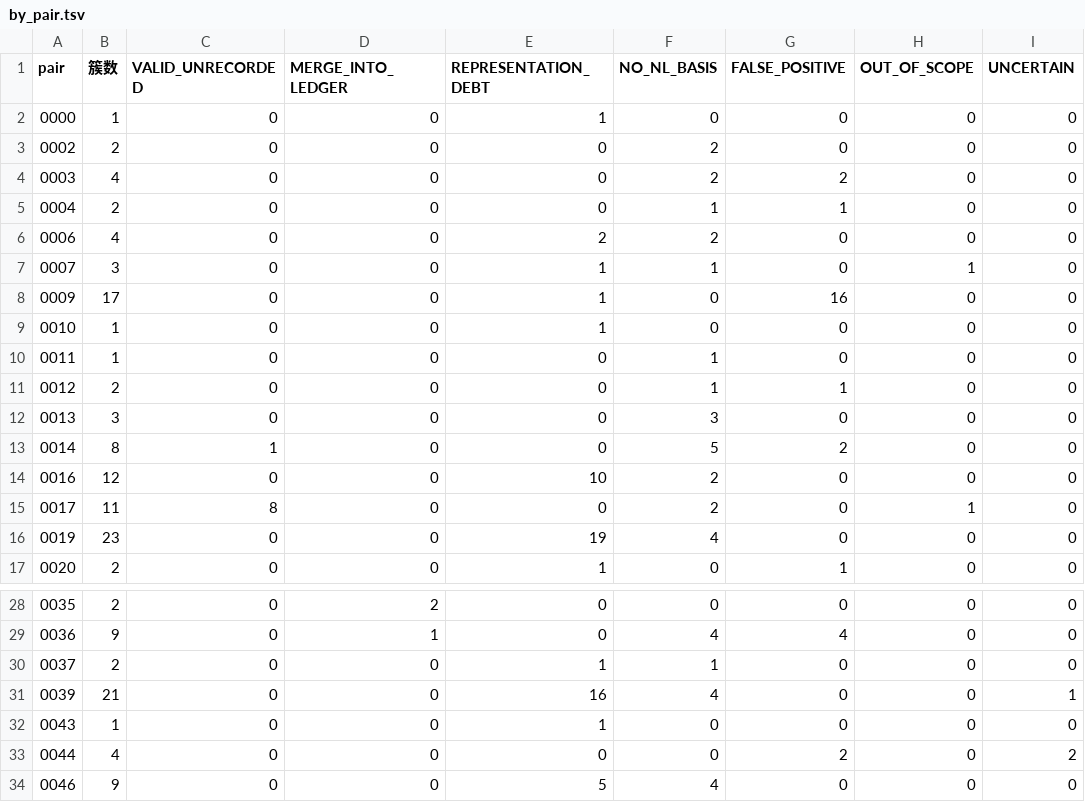
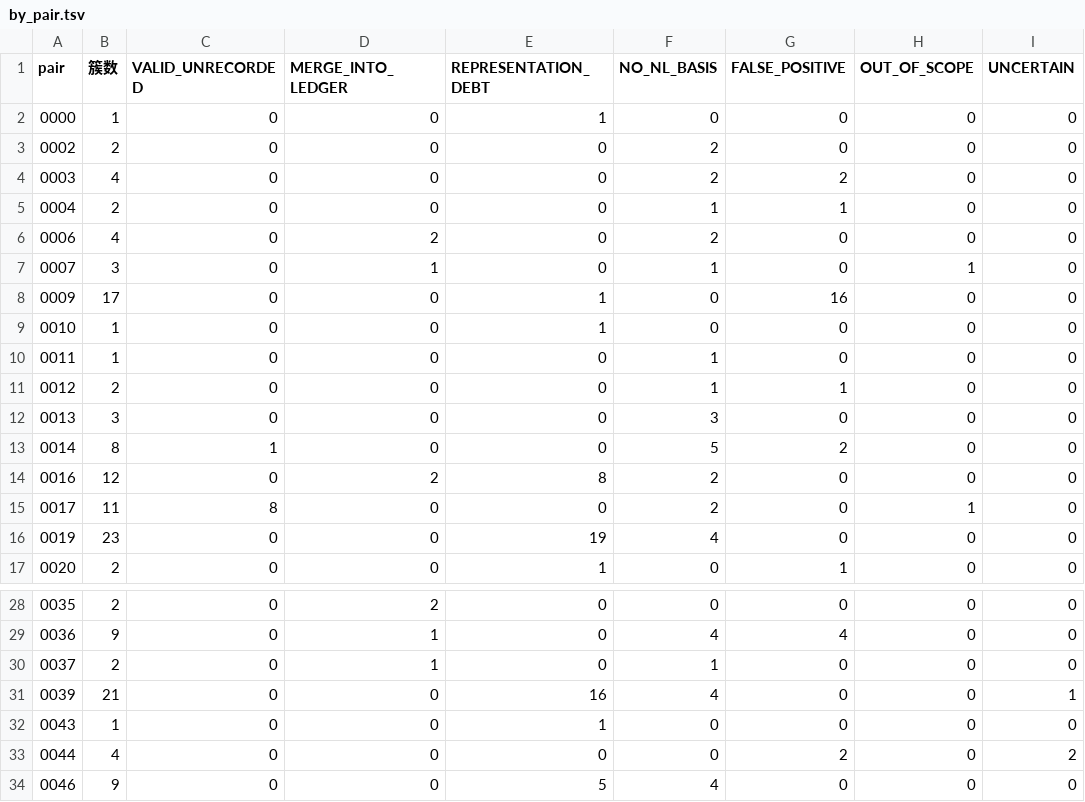
Before and after one commit to HansBug/research_ideas, a TSV file: project_1_llm_state_machine_modeling/eval/discover_matrix/unexpected_verdicts/by_pair.tsv, drawn as a sheet; only a part is shown, gaps mark what is left out.

```diff
--- a/project_1_llm_state_machine_modeling/eval/discover_matrix/unexpected_verdicts/by_pair.tsv
+++ b/project_1_llm_state_machine_modeling/eval/discover_matrix/unexpected_verdicts/by_pair.tsv
@@ -5,4 +5,4 @@ pair	簇数	VALID_UNRECORDED	MERGE_INTO_LEDGER	REPRESENTATION_DEBT	NO_NL_BASIS	F
 0004	2	0	0	0	1	1	0	0
-0006	4	0	0	2	2	0	0	0
-0007	3	0	0	1	1	0	1	0
+0006	4	0	2	0	2	0	0	0
+0007	3	0	1	0	1	0	1	0
 0009	17	0	0	1	0	16	0	0
@@ -13,3 +13,3 @@ pair	簇数	VALID_UNRECORDED	MERGE_INTO_LEDGER	REPRESENTATION_DEBT	NO_NL_BASIS	F
 0014	8	1	0	0	5	2	0	0
-0016	12	0	0	10	2	0	0	0
+0016	12	0	2	8	2	0	0	0
 0017	11	8	0	0	2	0	1	0
@@ -29,3 +29,3 @@ pair	簇数	VALID_UNRECORDED	MERGE_INTO_LEDGER	REPRESENTATION_DEBT	NO_NL_BASIS	F
 0036	9	0	1	0	4	4	0	0
-0037	2	0	0	1	1	0	0	0
+0037	2	0	1	0	1	0	0	0
 0039	21	0	0	16	4	0	0	1
```
Also changed, not shown: project_1_llm_state_machine_modeling/eval/discover_matrix/unexpected_verdicts/cluster_index.tsv, 6 other files.
